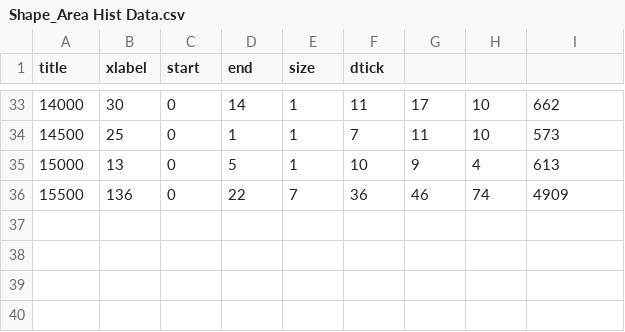
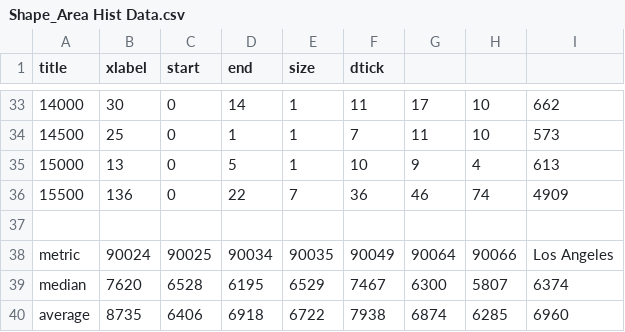
Before and after one commit to pndmallen/chart, a CSV file: Shape_Area Hist Data.csv, drawn as a sheet; only a part is shown, gaps mark what is left out; the diff names each change by its address in the sheet, - before the commit and + after, or states it on an @@ line.

Commit message:
Update Shape_Area Hist Data.csv
updated median/average

```diff
--- a/Shape_Area Hist Data.csv
+++ b/Shape_Area Hist Data.csv
+row 37: (empty)
+row 38: metric | 90024 | 90025 | 90034 | 90035 | 90049 | 90064 | 90066 | Los Angeles
+row 39: median | 7620 | 6528 | 6195 | 6529 | 7467 | 6300 | 5807 | 6374
+row 40: average | 8735 | 6406 | 6918 | 6722 | 7938 | 6874 | 6285 | 6960
```
